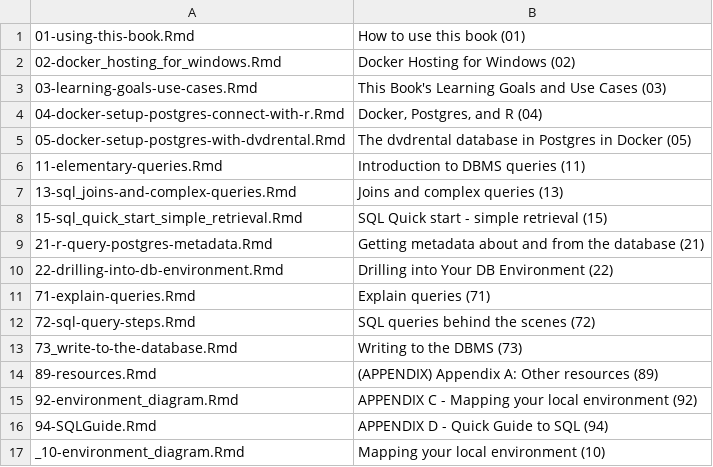
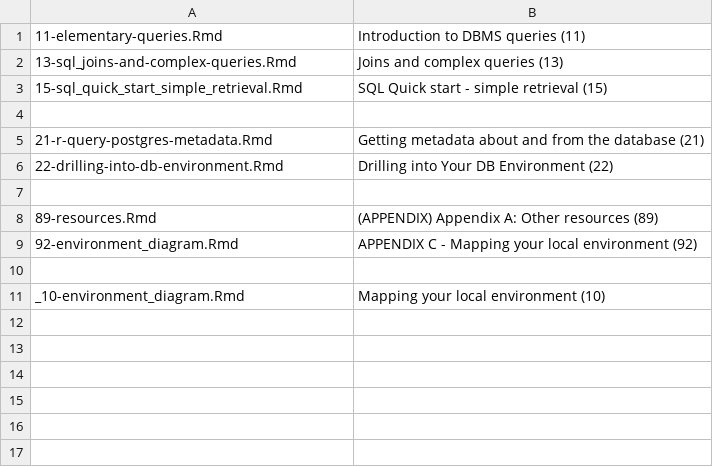
Before and after one commit to smithjd/sql-pet, a TSV file: xref.tsv, drawn as a sheet.

```diff
--- a/xref.tsv
+++ b/xref.tsv
@@ -1,6 +1 @@
-01-using-this-book.Rmd	 How to use this book (01)
-02-docker_hosting_for_windows.Rmd	 Docker Hosting for Windows (02)
-03-learning-goals-use-cases.Rmd	 This Book's Learning Goals and Use Cases (03)
-04-docker-setup-postgres-connect-with-r.Rmd	 Docker, Postgres, and R (04)
-05-docker-setup-postgres-with-dvdrental.Rmd	 The dvdrental database in Postgres in Docker (05)
 11-elementary-queries.Rmd	 Introduction to DBMS queries (11)
@@ -8,10 +3,9 @@
 15-sql_quick_start_simple_retrieval.Rmd	 SQL Quick start - simple retrieval (15)
+
 21-r-query-postgres-metadata.Rmd	 Getting metadata about and from the database (21)
 22-drilling-into-db-environment.Rmd	 Drilling into Your DB Environment (22)
-71-explain-queries.Rmd	 Explain queries (71)
-72-sql-query-steps.Rmd	 SQL queries behind the scenes (72)
-73_write-to-the-database.Rmd	 Writing to the DBMS (73)
+
 89-resources.Rmd	 (APPENDIX) Appendix A: Other resources (89)
 92-environment_diagram.Rmd	 APPENDIX C - Mapping your local environment (92)
-94-SQLGuide.Rmd	 APPENDIX D - Quick Guide to SQL (94)
+
 _10-environment_diagram.Rmd	 Mapping your local environment (10)
```
Also changed, not shown: 49 other files.
